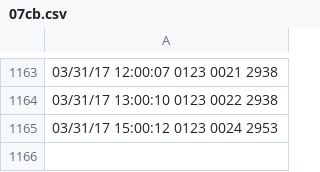
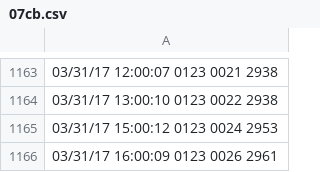
Before and after one commit to nikolay-prishchepov/nikolay-prishchepov.github.io, a CSV file: 07cb.csv, drawn as a sheet; only a part is shown, gaps mark what is left out.

```diff
--- a/07cb.csv
+++ b/07cb.csv
@@ -1165 +1165,2 @@
 "03/31/17 15:00:12" 0123 0024 2953
+"03/31/17 16:00:09" 0123 0026 2961
```
Also changed, not shown: f631.csv, 3 other files.
